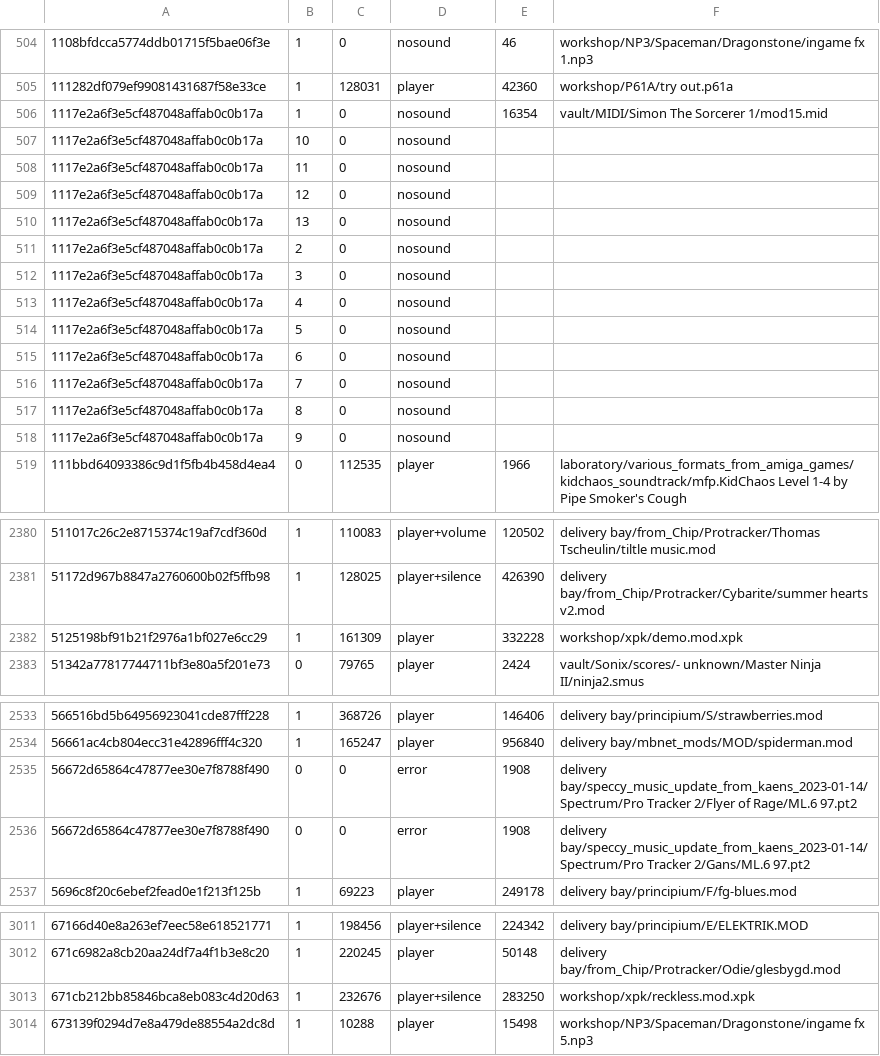
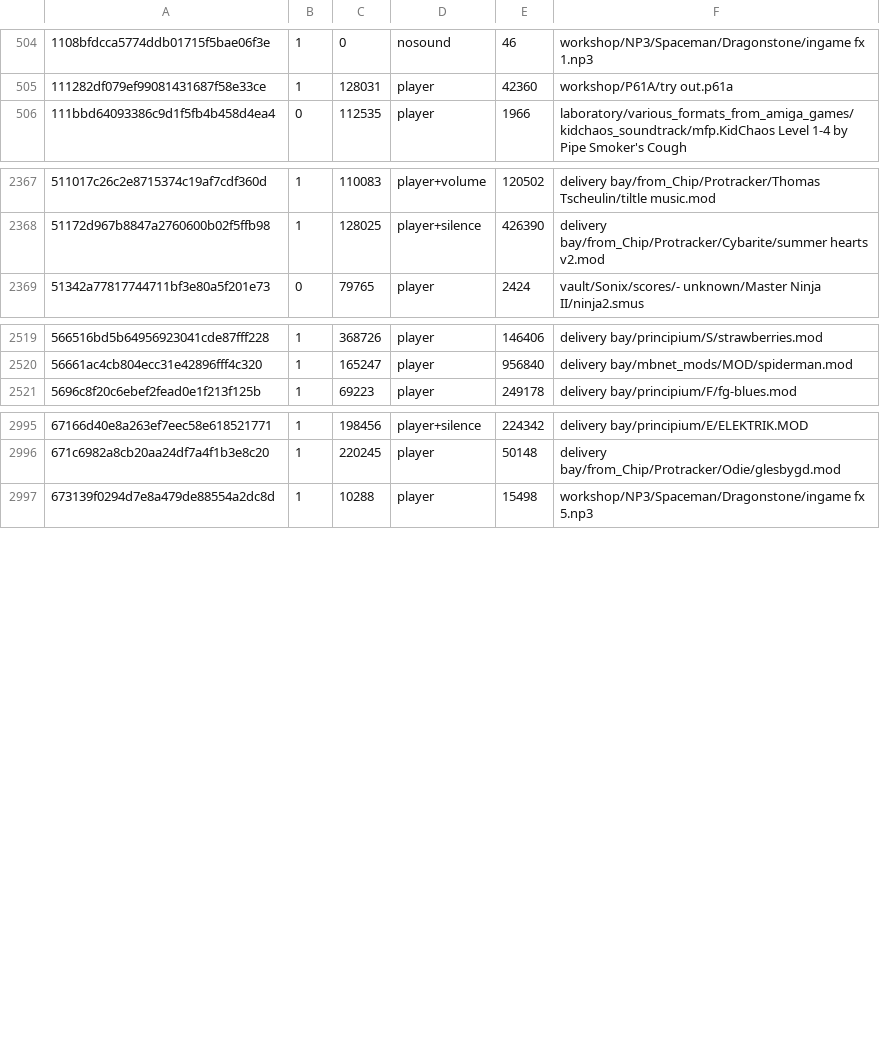
Before and after one commit to mvtiaine/audacious-uade, a TSV file: conf/songdb/modland_incoming.tsv, drawn as a sheet; only a part is shown, gaps mark what is left out; the diff covers the shown part only.

Commit message:
Update songdb

```diff
--- a/conf/songdb/modland_incoming.tsv
+++ b/conf/songdb/modland_incoming.tsv
@@ -505,15 +505,2 @@
 111282df079ef99081431687f58e33ce	1	128031	player	42360	workshop/P61A/try out.p61a
-1117e2a6f3e5cf487048affab0c0b17a	1	0	nosound	16354	vault/MIDI/Simon The Sorcerer 1/mod15.mid
-1117e2a6f3e5cf487048affab0c0b17a	10	0	nosound
-1117e2a6f3e5cf487048affab0c0b17a	11	0	nosound
-1117e2a6f3e5cf487048affab0c0b17a	12	0	nosound
-1117e2a6f3e5cf487048affab0c0b17a	13	0	nosound
-1117e2a6f3e5cf487048affab0c0b17a	2	0	nosound
-1117e2a6f3e5cf487048affab0c0b17a	3	0	nosound
-1117e2a6f3e5cf487048affab0c0b17a	4	0	nosound
-1117e2a6f3e5cf487048affab0c0b17a	5	0	nosound
-1117e2a6f3e5cf487048affab0c0b17a	6	0	nosound
-1117e2a6f3e5cf487048affab0c0b17a	7	0	nosound
-1117e2a6f3e5cf487048affab0c0b17a	8	0	nosound
-1117e2a6f3e5cf487048affab0c0b17a	9	0	nosound
 111bbd64093386c9d1f5fb4b458d4ea4	0	112535	player	1966	laboratory/various_formats_from_amiga_games/kidchaos_soundtrack/mfp.KidChaos Level 1-4 by Pipe Smoker's Cough
@@ -2381,3 +2368,2 @@
 51172d967b8847a2760600b02f5ffb98	1	128025	player+silence	426390	delivery bay/from_Chip/Protracker/Cybarite/summer hearts v2.mod
-5125198bf91b21f2976a1bf027e6cc29	1	161309	player	332228	workshop/xpk/demo.mod.xpk
 51342a77817744711bf3e80a5f201e73	0	79765	player	2424	vault/Sonix/scores/- unknown/Master Ninja II/ninja2.smus
@@ -2534,4 +2520,2 @@
 56661ac4cb804ecc31e42896fff4c320	1	165247	player	956840	delivery bay/mbnet_mods/MOD/spiderman.mod
-56672d65864c47877ee30e7f8788f490	0	0	error	1908	delivery bay/speccy_music_update_from_kaens_2023-01-14/Spectrum/Pro Tracker 2/Flyer of Rage/ML.6  97.pt2
-56672d65864c47877ee30e7f8788f490	0	0	error	1908	delivery bay/speccy_music_update_from_kaens_2023-01-14/Spectrum/Pro Tracker 2/Gans/ML.6  97.pt2
 5696c8f20c6ebef2fead0e1f213f125b	1	69223	player	249178	delivery bay/principium/F/fg-blues.mod
@@ -3012,3 +2996,2 @@
 671c6982a8cb20aa24df7a4f1b3e8c20	1	220245	player	50148	delivery bay/from_Chip/Protracker/Odie/glesbygd.mod
-671cb212bb85846bca8eb083c4d20d63	1	232676	player+silence	283250	workshop/xpk/reckless.mod.xpk
 673139f0294d7e8a479de88554a2dc8d	1	10288	player	15498	workshop/NP3/Spaceman/Dragonstone/ingame fx 5.np3
```
Also changed, not shown: 3 removed rows elsewhere in this file, 1 other file.
